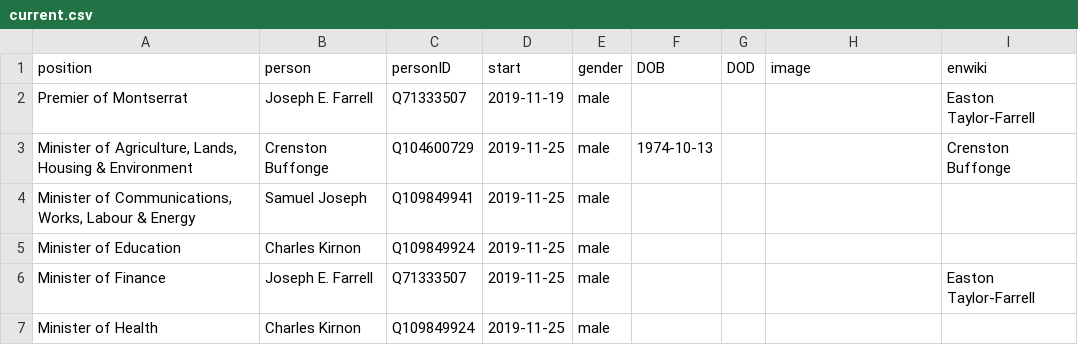
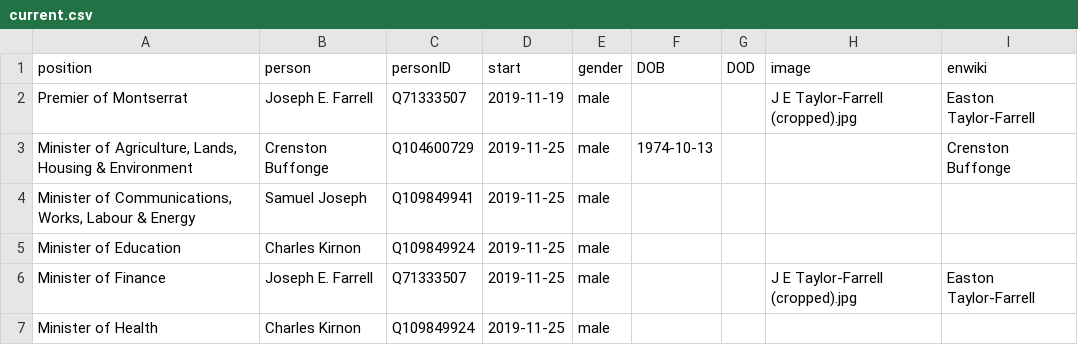
Before and after one commit to every-politician-scrapers/montserrat-ministers, a CSV file: html/current.csv, drawn as a sheet.

```diff
--- a/html/current.csv
+++ b/html/current.csv
@@ -1,3 +1,3 @@
 position,person,personID,start,gender,DOB,DOD,image,enwiki
-Premier of Montserrat,Joseph E. Farrell,Q71333507,2019-11-19,male,,,,Easton Taylor-Farrell
+Premier of Montserrat,Joseph E. Farrell,Q71333507,2019-11-19,male,,,J E Taylor-Farrell (cropped).jpg,Easton Taylor-Farrell
 "Minister of Agriculture, Lands, Housing & Environment",Crenston Buffonge,Q104600729,2019-11-25,male,1974-10-13,,,Crenston Buffonge
@@ -5,3 +5,3 @@ Premier of Montserrat,Joseph E. Farrell,Q71333507,2019-11-19,male,,,,Easton Tayl
 Minister of Education,Charles Kirnon,Q109849924,2019-11-25,male,,,,
-Minister of Finance,Joseph E. Farrell,Q71333507,2019-11-25,male,,,,Easton Taylor-Farrell
+Minister of Finance,Joseph E. Farrell,Q71333507,2019-11-25,male,,,J E Taylor-Farrell (cropped).jpg,Easton Taylor-Farrell
 Minister of Health,Charles Kirnon,Q109849924,2019-11-25,male,,,,
```
Also changed, not shown: html/holders21.csv.
